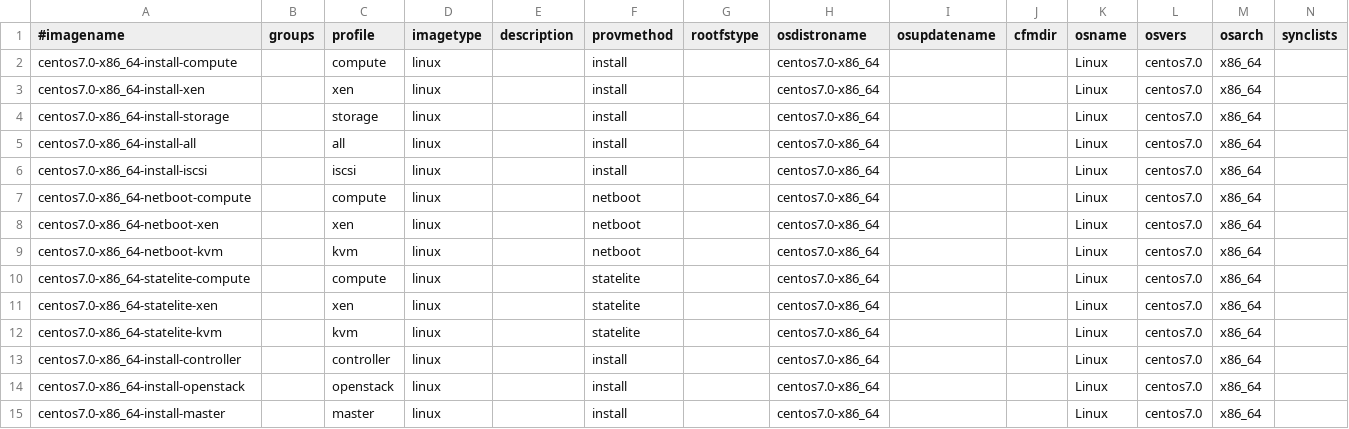
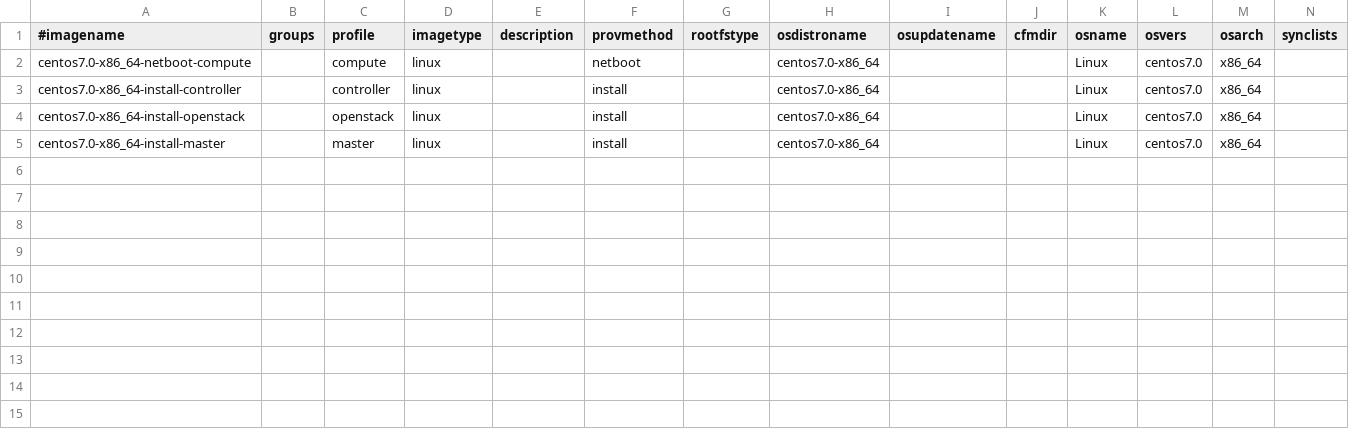
Before and after one commit to hicham-a/trinity, a CSV file: master/tables/osimage.csv, drawn as a sheet; only a part is shown; rows hold the shown columns only; the diff names each change by its address in the sheet, - before the commit and + after, or states it on an @@ line.

```diff
--- a/master/tables/osimage.csv
+++ b/master/tables/osimage.csv
-row 2: centos7.0-x86_64-install-compute |  | compute | linux |  | install |  | centos7.0-x86_64 |  |  | Linux | centos7.0 | x86_64
-row 3: centos7.0-x86_64-install-xen |  | xen | linux |  | install |  | centos7.0-x86_64 |  |  | Linux | centos7.0 | x86_64
-row 4: centos7.0-x86_64-install-storage |  | storage | linux |  | install |  | centos7.0-x86_64 |  |  | Linux | centos7.0 | x86_64
-row 5: centos7.0-x86_64-install-all |  | all | linux |  | install |  | centos7.0-x86_64 |  |  | Linux | centos7.0 | x86_64
-row 6: centos7.0-x86_64-install-iscsi |  | iscsi | linux |  | install |  | centos7.0-x86_64 |  |  | Linux | centos7.0 | x86_64
-row 8: centos7.0-x86_64-netboot-xen |  | xen | linux |  | netboot |  | centos7.0-x86_64 |  |  | Linux | centos7.0 | x86_64
-row 9: centos7.0-x86_64-netboot-kvm |  | kvm | linux |  | netboot |  | centos7.0-x86_64 |  |  | Linux | centos7.0 | x86_64
-row 10: centos7.0-x86_64-statelite-compute |  | compute | linux |  | statelite |  | centos7.0-x86_64 |  |  | Linux | centos7.0 | x86_64
-row 11: centos7.0-x86_64-statelite-xen |  | xen | linux |  | statelite |  | centos7.0-x86_64 |  |  | Linux | centos7.0 | x86_64
-row 12: centos7.0-x86_64-statelite-kvm |  | kvm | linux |  | statelite |  | centos7.0-x86_64 |  |  | Linux | centos7.0 | x86_64
```
Also changed, not shown: controller/xcat/tables/linuximage.csv, controller/xcat/tables/osimage.csv.
